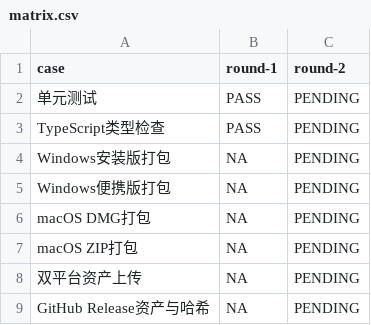
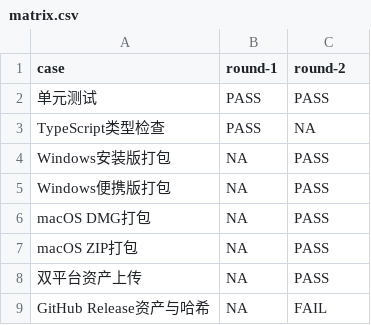
Before and after one commit to tzt-company/prd-refinement-desktop, a CSV file: docs/acceptance/release-0.1.2/matrix.csv, drawn as a sheet.

Commit message:
fix: 兼容 Release attachment 上传

```diff
--- a/docs/acceptance/release-0.1.2/matrix.csv
+++ b/docs/acceptance/release-0.1.2/matrix.csv
@@ -1,9 +1,9 @@
 case,round-1,round-2
-单元测试,PASS,PENDING
-TypeScript类型检查,PASS,PENDING
-Windows安装版打包,NA,PENDING
-Windows便携版打包,NA,PENDING
-macOS DMG打包,NA,PENDING
-macOS ZIP打包,NA,PENDING
-双平台资产上传,NA,PENDING
-GitHub Release资产与哈希,NA,PENDING
+单元测试,PASS,PASS
+TypeScript类型检查,PASS,NA
+Windows安装版打包,NA,PASS
+Windows便携版打包,NA,PASS
+macOS DMG打包,NA,PASS
+macOS ZIP打包,NA,PASS
+双平台资产上传,NA,PASS
+GitHub Release资产与哈希,NA,FAIL
```
Also changed, not shown: 10 other files.
